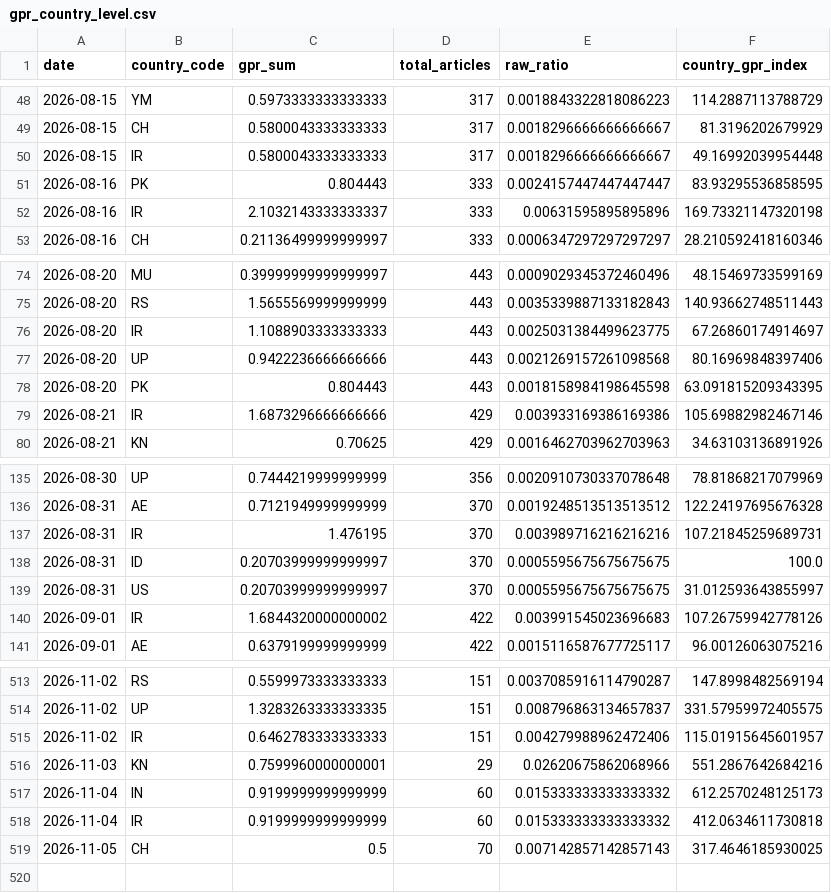
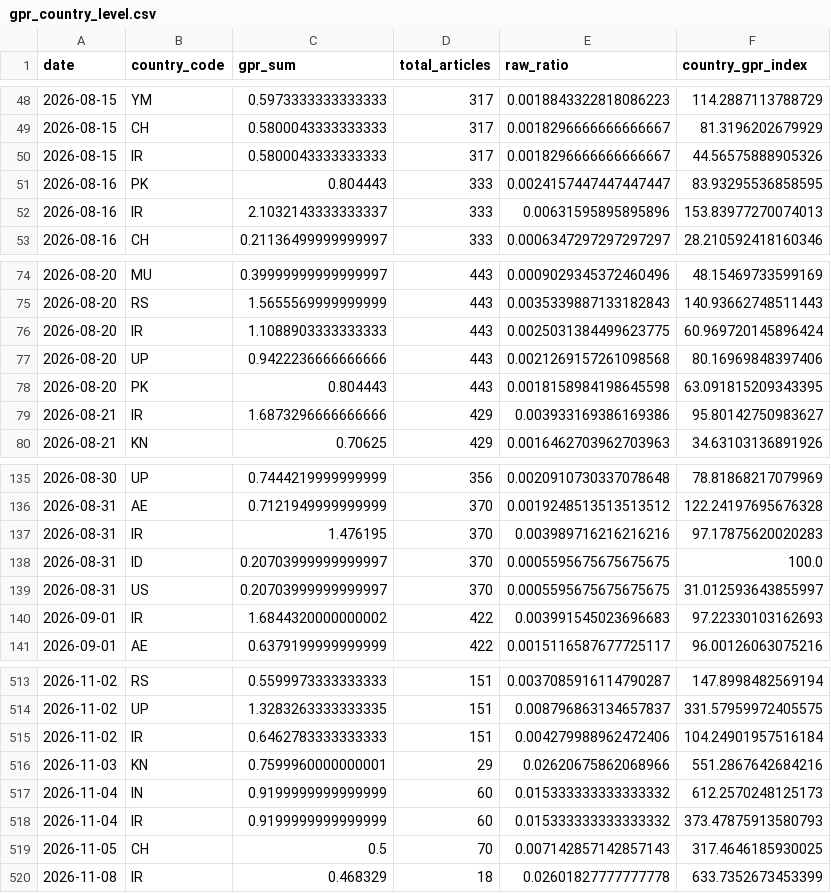
Before and after one commit to VanshGupta18/Forsyt, a CSV file: gpr_index/outputs/gpr_country_level.csv, drawn as a sheet; only a part is shown, gaps mark what is left out; the diff covers the shown part only.

```diff
--- a/gpr_index/outputs/gpr_country_level.csv
+++ b/gpr_index/outputs/gpr_country_level.csv
@@ -49,5 +49,5 @@ date,country_code,gpr_sum,total_articles,raw_ratio,country_gpr_index
 2026-08-15,CH,0.5800043333333333,317,0.0018296666666666667,81.3196202679929
-2026-08-15,IR,0.5800043333333333,317,0.0018296666666666667,49.16992039954448
+2026-08-15,IR,0.5800043333333333,317,0.0018296666666666667,44.56575888905326
 2026-08-16,PK,0.804443,333,0.0024157447447447447,83.93295536858595
-2026-08-16,IR,2.1032143333333337,333,0.00631595895895896,169.73321147320198
+2026-08-16,IR,2.1032143333333337,333,0.00631595895895896,153.83977270074013
 2026-08-16,CH,0.21136499999999997,333,0.0006347297297297297,28.210592418160346
@@ -75,6 +75,6 @@ date,country_code,gpr_sum,total_articles,raw_ratio,country_gpr_index
 2026-08-20,RS,1.5655569999999999,443,0.0035339887133182843,140.93662748511443
-2026-08-20,IR,1.1088903333333333,443,0.0025031384499623775,67.26860174914697
+2026-08-20,IR,1.1088903333333333,443,0.0025031384499623775,60.969720145896424
 2026-08-20,UP,0.9422236666666666,443,0.0021269157261098568,80.16969848397406
 2026-08-20,PK,0.804443,443,0.0018158984198645598,63.091815209343395
-2026-08-21,IR,1.6873296666666666,429,0.003933169386169386,105.69882982467146
+2026-08-21,IR,1.6873296666666666,429,0.003933169386169386,95.80142750983627
 2026-08-21,KN,0.70625,429,0.0016462703962703963,34.63103136891926
@@ -136,6 +136,6 @@ date,country_code,gpr_sum,total_articles,raw_ratio,country_gpr_index
 2026-08-31,AE,0.7121949999999999,370,0.0019248513513513512,122.24197695676328
-2026-08-31,IR,1.476195,370,0.003989716216216216,107.21845259689731
+2026-08-31,IR,1.476195,370,0.003989716216216216,97.17875620020283
 2026-08-31,ID,0.20703999999999997,370,0.0005595675675675675,100.0
 2026-08-31,US,0.20703999999999997,370,0.0005595675675675675,31.012593643855997
-2026-09-01,IR,1.6844320000000002,422,0.003991545023696683,107.26759942778126
+2026-09-01,IR,1.6844320000000002,422,0.003991545023696683,97.22330103162693
 2026-09-01,AE,0.6379199999999999,422,0.0015116587677725117,96.00126063075216
@@ -514,6 +514,7 @@ date,country_code,gpr_sum,total_articles,raw_ratio,country_gpr_index
 2026-11-02,UP,1.3283263333333335,151,0.008796863134657837,331.57959972405575
-2026-11-02,IR,0.6462783333333333,151,0.004279988962472406,115.01915645601957
+2026-11-02,IR,0.6462783333333333,151,0.004279988962472406,104.24901957516184
 2026-11-03,KN,0.7599960000000001,29,0.02620675862068966,551.2867642684216
 2026-11-04,IN,0.9199999999999999,60,0.015333333333333332,612.2570248125173
-2026-11-04,IR,0.9199999999999999,60,0.015333333333333332,412.0634611730818
+2026-11-04,IR,0.9199999999999999,60,0.015333333333333332,373.47875913580793
 2026-11-05,CH,0.5,70,0.007142857142857143,317.4646185930025
+2026-11-08,IR,0.468329,18,0.02601827777777778,633.7352673453399
```
Also changed, not shown: 49 edited cells elsewhere in this file, gpr_index/outputs/gpr_bilateral_daily.csv, gpr_index/outputs/gpr_corridor_daily.csv, 7 other files.
